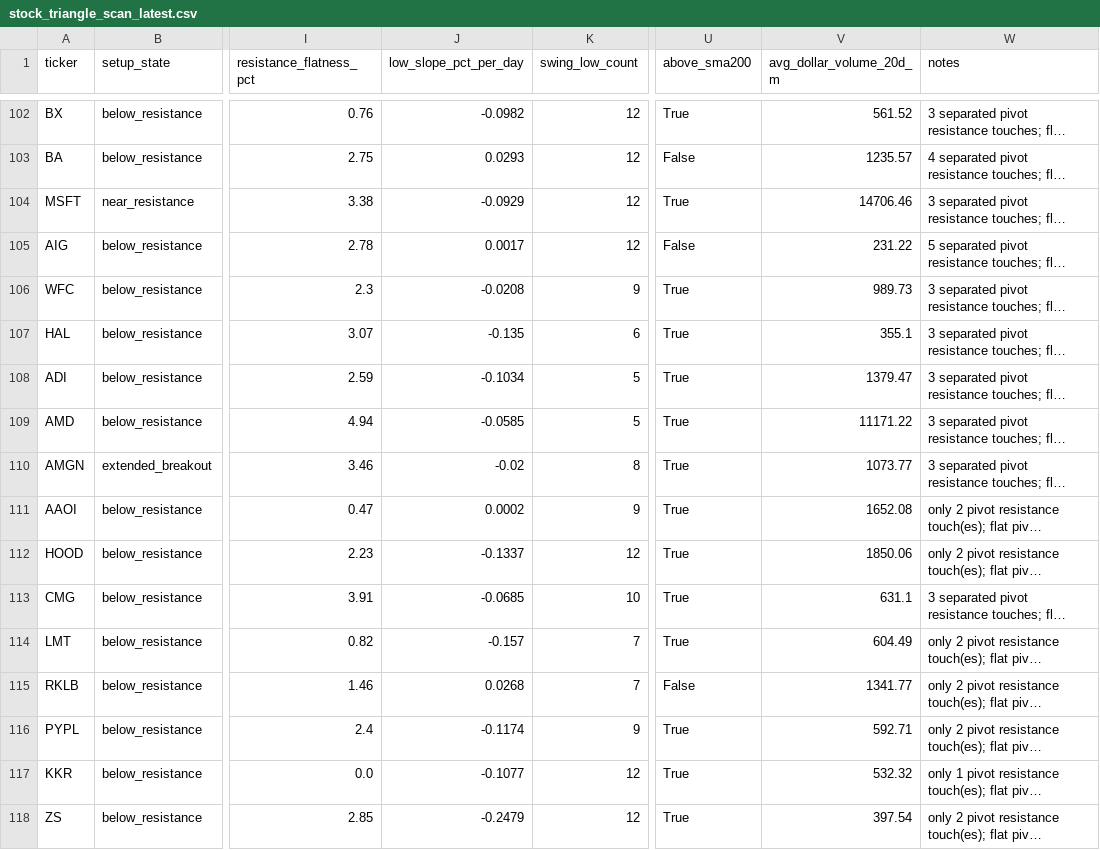
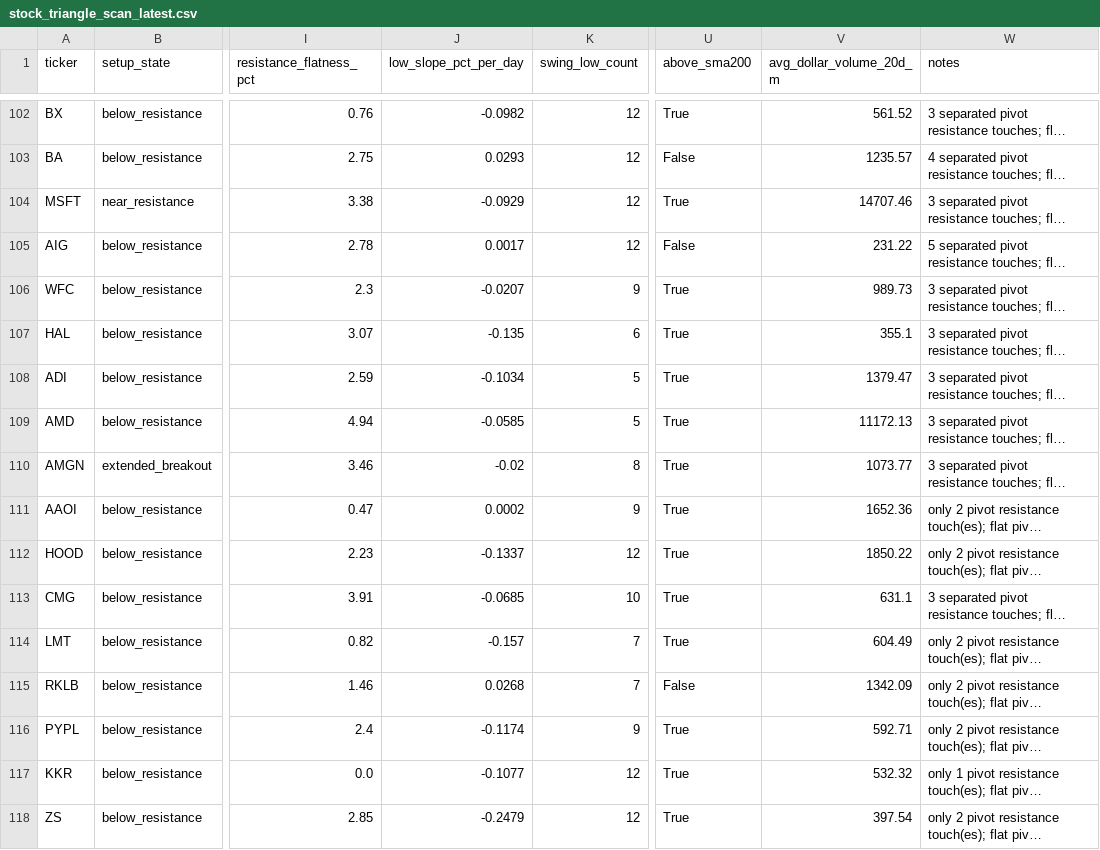
Before and after one commit to rohanptl/triangle_breakout_scanner, a CSV file: outputs/stock_triangle_scan_latest.csv, drawn as a sheet; only a part is shown, gaps mark what is left out; long unchanged cells end in …; the diff covers the shown part only; the diff names each change by its address in the sheet, - before the commit and + after, or states it on an @@ line.

```diff
--- a/outputs/stock_triangle_scan_latest.csv
+++ b/outputs/stock_triangle_scan_latest.csv
-V104 (avg_dollar_volume_20d_m): 14706.46
+V104 (avg_dollar_volume_20d_m): 14707.46
-J106 (low_slope_pct_per_day): -0.0208
+J106 (low_slope_pct_per_day): -0.0207
-V109 (avg_dollar_volume_20d_m): 11171.22
+V109 (avg_dollar_volume_20d_m): 11172.13
-V111 (avg_dollar_volume_20d_m): 1652.08
+V111 (avg_dollar_volume_20d_m): 1652.36
-V112 (avg_dollar_volume_20d_m): 1850.06
+V112 (avg_dollar_volume_20d_m): 1850.22
-V115 (avg_dollar_volume_20d_m): 1341.77
+V115 (avg_dollar_volume_20d_m): 1342.09
```
Also changed, not shown: 49 edited cells elsewhere in this file, outputs/etf_triangle_scan_latest.csv, outputs/etf_triangle_scan_latest_filtered.csv, 1 other file.
